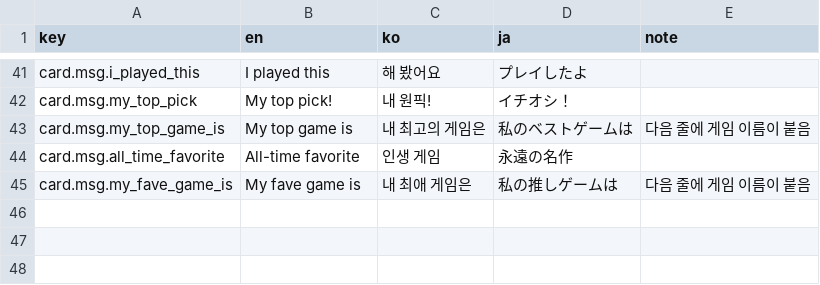
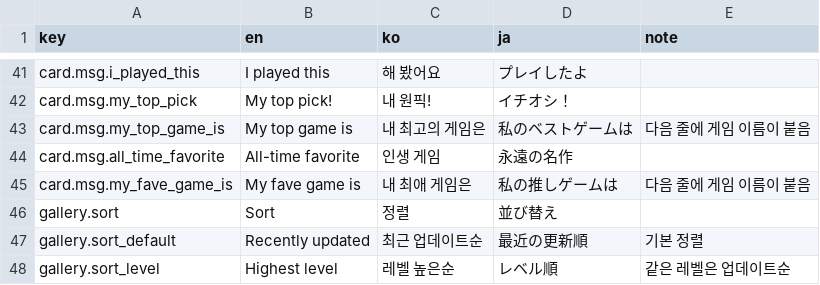
Before and after one commit to pm-studios/fuze_avatar_hub, a TSV file: scripts/i18n-seed.tsv, drawn as a sheet; only a part is shown, gaps mark what is left out.

```diff
--- a/scripts/i18n-seed.tsv
+++ b/scripts/i18n-seed.tsv
@@ -45 +45,4 @@ card.msg.all_time_favorite	All-time favorite	인생 게임	永遠の名作
 card.msg.my_fave_game_is	My fave game is	내 최애 게임은	私の推しゲームは	다음 줄에 게임 이름이 붙음
+gallery.sort	Sort	정렬	並び替え	
+gallery.sort_default	Recently updated	최근 업데이트순	最近の更新順	기본 정렬
+gallery.sort_level	Highest level	레벨 높은순	レベル順	같은 레벨은 업데이트순
```
Also changed, not shown: 6 other files.
